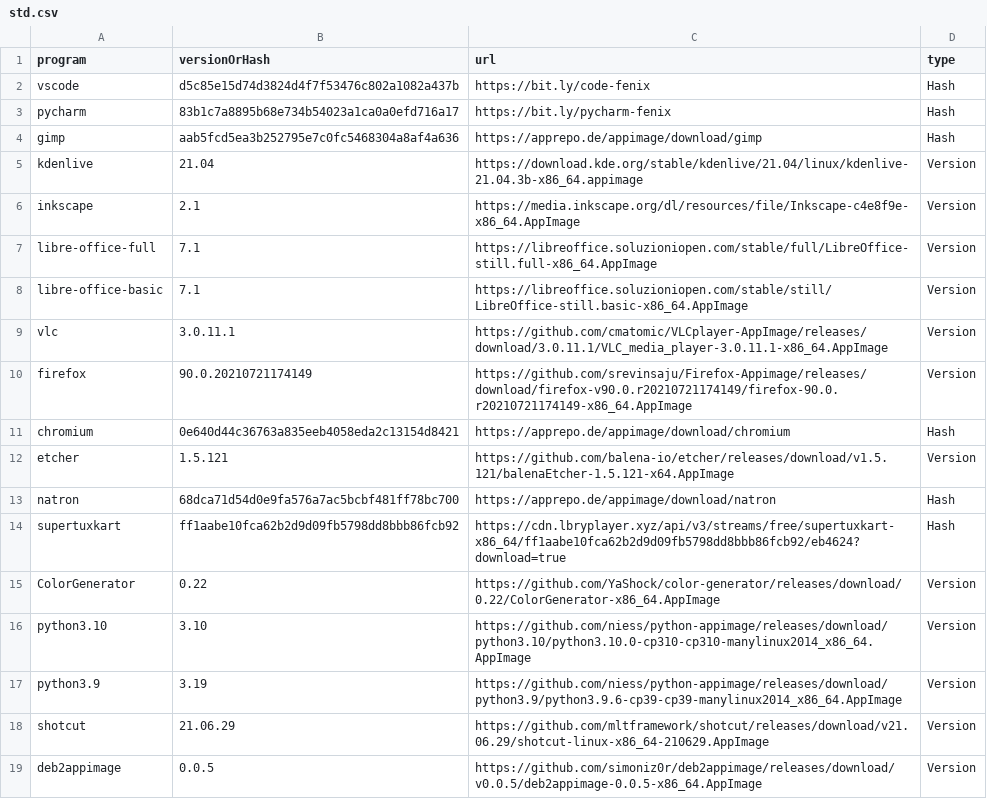
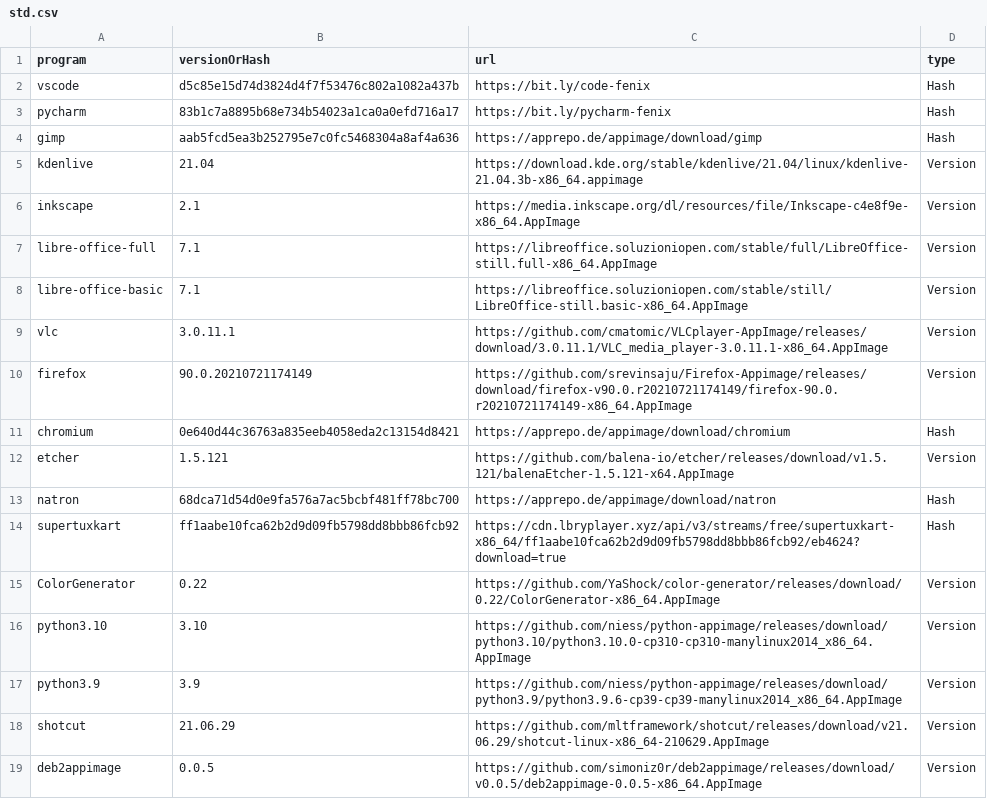
Before and after one commit to apollodaniel/fenix, a CSV file: repos/std.csv, drawn as a sheet.

```diff
--- a/repos/std.csv
+++ b/repos/std.csv
@@ -16,3 +16,3 @@ ColorGenerator, 0.22, https://github.com/YaShock/color-generator/releases/downlo
 python3.10, 3.10, https://github.com/niess/python-appimage/releases/download/python3.10/python3.10.0-cp310-cp310-manylinux2014_x86_64.AppImage, Version
-python3.9, 3.19, https://github.com/niess/python-appimage/releases/download/python3.9/python3.9.6-cp39-cp39-manylinux2014_x86_64.AppImage, Version
+python3.9, 3.9, https://github.com/niess/python-appimage/releases/download/python3.9/python3.9.6-cp39-cp39-manylinux2014_x86_64.AppImage, Version
 shotcut, 21.06.29, https://github.com/mltframework/shotcut/releases/download/v21.06.29/shotcut-linux-x86_64-210629.AppImage, Version
```
Also changed, not shown: 6 other files.
